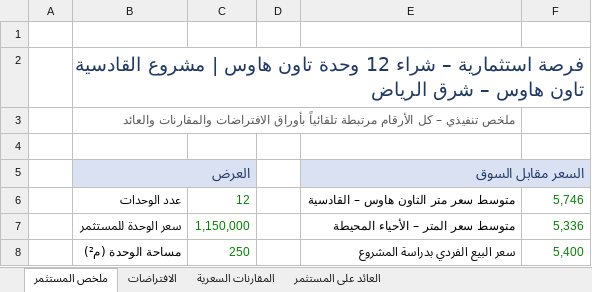
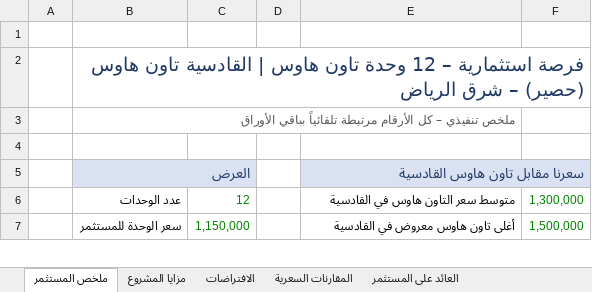
Before and after one commit to finance179/wagdy, an Excel workbook: feasibility/دراسة_جدوى_12_تاون_هاوس_القادسية.xlsx, sheet ملخص المستثمر, drawn as a sheet; only a part is shown; values as stored, in another font and other column widths than the file's, no borders; removed rows and columns are numbered as before the commit, all else as after; the diff covers the shown part only; the diff names each change by its address in the sheet, - before the commit and + after, or states it on an @@ line.

```diff
--- a/feasibility/دراسة_جدوى_12_تاون_هاوس_القادسية.xlsx (sheet ملخص المستثمر)
+++ b/feasibility/دراسة_جدوى_12_تاون_هاوس_القادسية.xlsx (sheet ملخص المستثمر)
+sheet tab: مزايا المشروع
-B2: …استثمارية – شراء 12 وحدة تاون هاوس | مشروع القادسية تاون هاوس – شرق…
+B2: …استثمارية – 12 وحدة تاون هاوس | القادسية تاون هاوس (حصير) – شرق…
-B3: …مرتبطة تلقائياً بأوراق الافتراضات والمقارنات والعائد
+B3: …مرتبطة تلقائياً بباقي الأوراق
-E5: السعر مقابل السوق
+E5: سعرنا مقابل تاون هاوس القادسية
-E6: متوسط سعر متر التاون هاوس – القادسية
+E6: متوسط سعر التاون هاوس في القادسية
-F6: 5,746
+F6: 1,300,000
-E7: متوسط سعر المتر – الأحياء المحيطة
+E7: أغلى تاون هاوس معروض في القادسية
-F7: 5,336
+F7: 1,500,000
-row 8:  | مساحة الوحدة (م²) | 250 |  | سعر البيع الفردي بدراسة المشروع | 5,400
```
Also changed, not shown: 6 added rows, 4 removed rows, 18 edited cells and cell formats elsewhere in this sheet, sheet المقارنات السعرية, sheet العائد على المستثمر, sheet الافتراضات, formulas that keep their value, charts or pictures.
